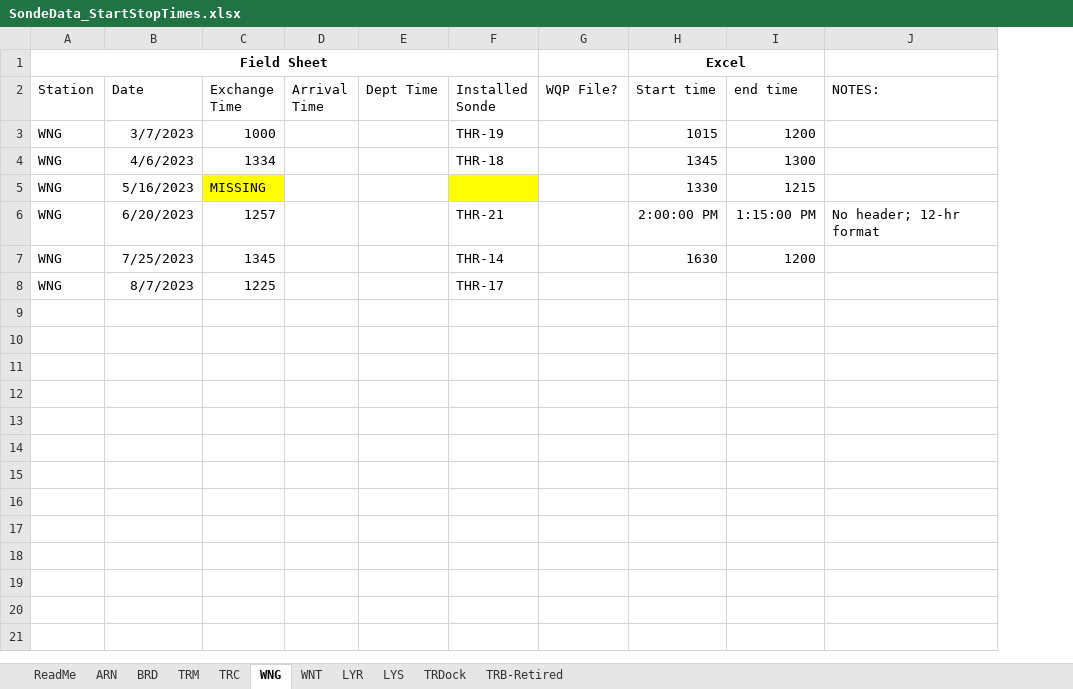
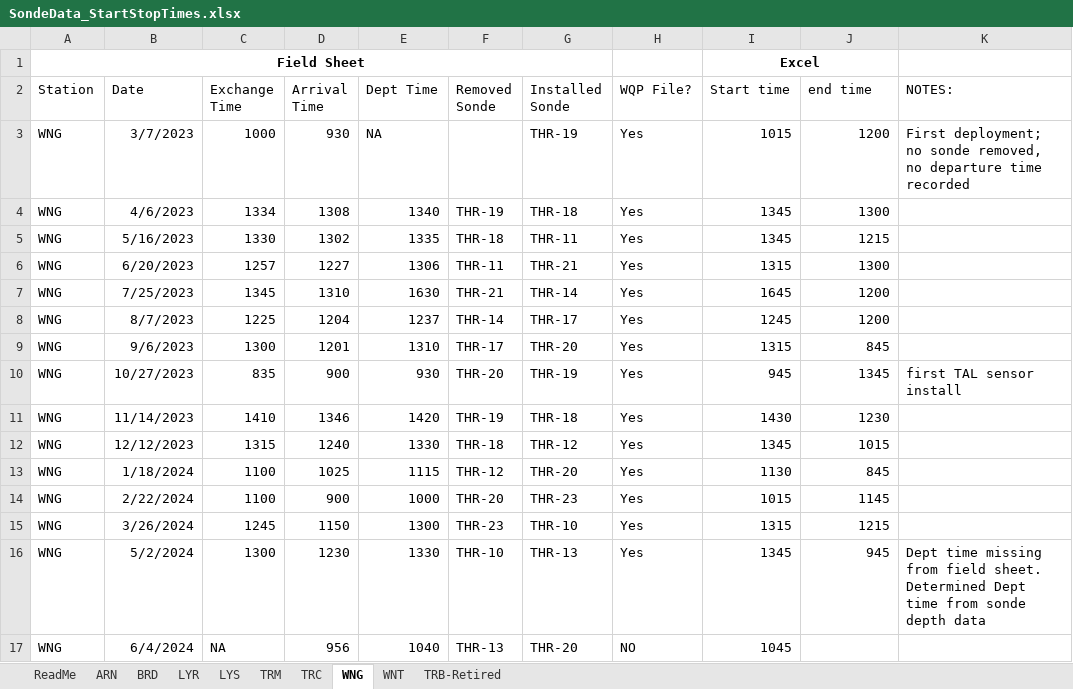
Before and after one commit to Fish-Restoration-Program/Continuous-Sonde, an Excel workbook: Processing/raw/SondeData_StartStopTimes.xlsx, sheet WNG, drawn as a sheet; values as stored, in another font and other column widths than the file's, no borders; addresses are those after the commit; the diff names each change by its address in the sheet, - before the commit and + after, or states it on an @@ line.

```diff
--- a/Processing/raw/SondeData_StartStopTimes.xlsx (sheet WNG)
+++ b/Processing/raw/SondeData_StartStopTimes.xlsx (sheet WNG)
-sheet tab: TRDock
@@ sheet tab order changed: ReadMe | ARN | BRD | LYR | LYS | TRM | TRC | WNG | WNT | TRB-Retired @@
+column F (Removed Sonde), rows 4-8: THR-19 | THR-18 | THR-11 | THR-21 | THR-14
-D3 (Arrival Time): (empty)
+D3 (Arrival Time): 930
-E3 (Dept Time): (empty)
+E3 (Dept Time): NA
-H3:H8 (WQP File?): (empty)
+H3:H8 (WQP File?): Yes
-K3 (NOTES:): (empty)
+K3 (NOTES:): First deployment; no sonde removed, no departure time recorded
-D4 (Arrival Time): (empty)
+D4 (Arrival Time): 1308
-E4 (Dept Time): (empty)
+E4 (Dept Time): 1340
-C5 (Exchange Time): MISSING
+C5 (Exchange Time): 1330
-C5 fill: #FFFF00
+C5 fill: none
-D5 (Arrival Time): (empty)
+D5 (Arrival Time): 1302
-E5 (Dept Time): (empty)
+E5 (Dept Time): 1335
-G5 (Installed Sonde): (empty)
+G5 (Installed Sonde): THR-11
-G5 fill: #FFFF00
+G5 fill: none
-I5 (Start time): 1330
+I5 (Start time): 1345
-D6 (Arrival Time): (empty)
+D6 (Arrival Time): 1227
-E6 (Dept Time): (empty)
+E6 (Dept Time): 1306
-I6 (Start time): 2:00:00 PM
+I6 (Start time): 1315
-J6 (end time): 1:15:00 PM
+J6 (end time): 1300
-K6 (NOTES:): No header; 12-hr format
+K6 (NOTES:): (empty)
-D7 (Arrival Time): (empty)
+D7 (Arrival Time): 1310
-E7 (Dept Time): (empty)
+E7 (Dept Time): 1630
-I7 (Start time): 1630
+I7 (Start time): 1645
-D8 (Arrival Time): (empty)
+D8 (Arrival Time): 1204
-E8 (Dept Time): (empty)
+E8 (Dept Time): 1237
-I8 (Start time): (empty)
+I8 (Start time): 1245
-J8 (end time): (empty)
+J8 (end time): 1200
+row 9: WNG | 9/6/2023 | 1300 | 1201 | 1310 | THR-17 | THR-20 | Yes | 1315 | 845
+row 10: WNG | 10/27/2023 | 835 | 900 | 930 | THR-20 | THR-19 | Yes | 945 | 1345 | first TAL sensor install
+row 11: WNG | 11/14/2023 | 1410 | 1346 | 1420 | THR-19 | THR-18 | Yes | 1430 | 1230
+row 12: WNG | 12/12/2023 | 1315 | 1240 | 1330 | THR-18 | THR-12 | Yes | 1345 | 1015
+row 13: WNG | 1/18/2024 | 1100 | 1025 | 1115 | THR-12 | THR-20 | Yes | 1130 | 845
+row 14: WNG | 2/22/2024 | 1100 | 900 | 1000 | THR-20 | THR-23 | Yes | 1015 | 1145
+row 15: WNG | 3/26/2024 | 1245 | 1150 | 1300 | THR-23 | THR-10 | Yes | 1315 | 1215
+row 16: WNG | 5/2/2024 | 1300 | 1230 | 1330 | THR-10 | THR-13 | Yes | 1345 | 945 | Dept time missing from field sheet. Determined Dept time from sonde depth data
+row 17: WNG | 6/4/2024 | NA | 956 | 1040 | THR-13 | THR-20 | NO | 1045
```
Also changed, not shown: sheet ARN, sheet BRD, sheet WNT, sheet TRC, sheet LYS, sheet TRM, 2 more sheets, Processing/raw/DWR_ErrorTransferWorksheet_Kiana.xlsx, 34 other files.
